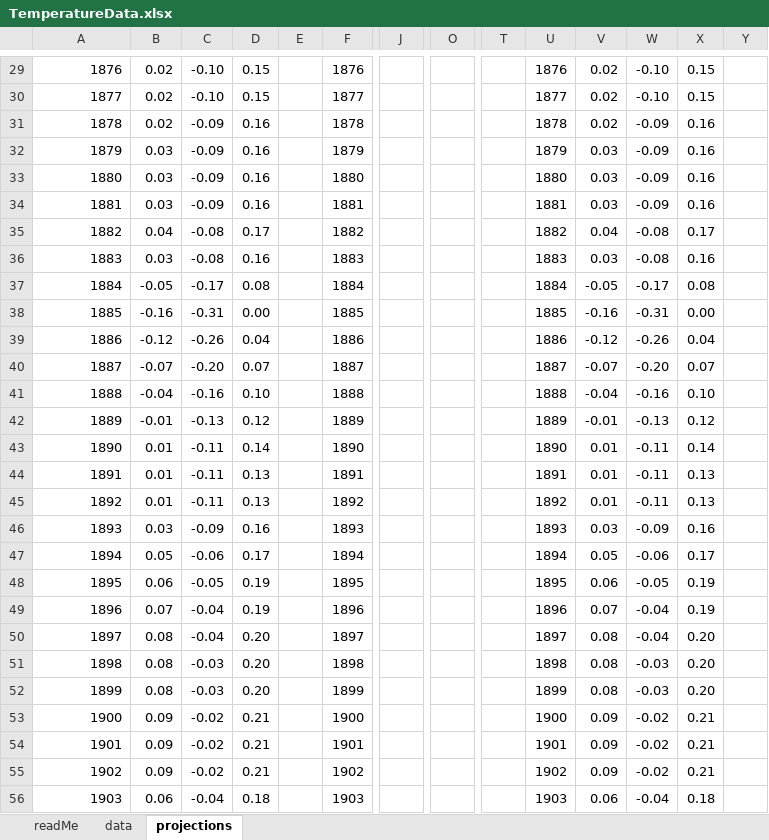
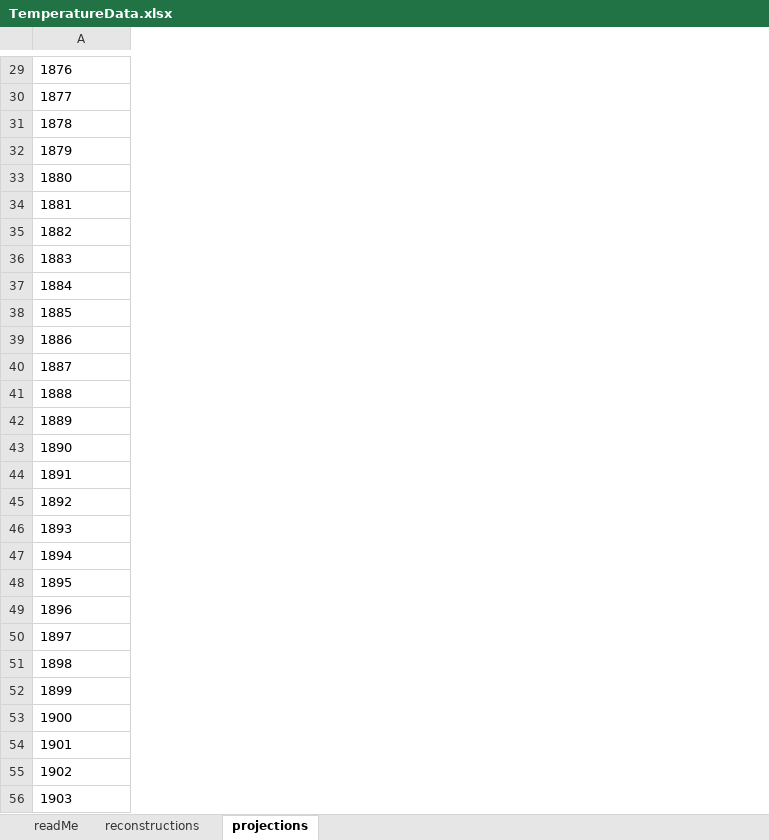
Before and after one commit to nickmckay/past-and-future-warming-comaprison-figure, an Excel workbook: data/TemperatureData.xlsx, sheet projections, drawn as a sheet; only a part is shown, gaps mark what is left out; values as stored, in another font and other column widths than the file's, no borders; removed rows and columns are numbered as before the commit, all else as after; the diff covers the shown part only; the diff names each change by its address in the sheet, - before the commit and + after, or states it on an @@ line.

Commit message:
data updates

```diff
--- a/data/TemperatureData.xlsx (sheet projections)
+++ b/data/TemperatureData.xlsx (sheet projections)
-sheet tab: data
+sheet tab: reconstructions
-column B, rows 29-56: 0.02 | 0.02 | 0.02 | 0.03 | 0.03 | 0.03 | 0.04 | 0.03 | -0.05 | -0.16 | -0.12 | -0.07 | -0.04 | -0.01 | 0.01 | 0.01 | 0.01 | 0.03 | 0.05 | 0.06 | 0.07 | 0.08 | 0.08 | 0.08 | 0.09 | 0.09 | 0.09 | 0.06
-column C, rows 29-56: -0.10 | -0.10 | -0.09 | -0.09 | -0.09 | -0.09 | -0.08 | -0.08 | -0.17 | -0.31 | -0.26 | -0.20 | -0.16 | -0.13 | -0.11 | -0.11 | -0.11 | -0.09 | -0.06 | -0.05 | -0.04 | -0.04 | -0.03 | -0.03 | -0.02 | -0.02 | -0.02 | -0.04
-column D, rows 29-56: 0.15 | 0.15 | 0.16 | 0.16 | 0.16 | 0.16 | 0.17 | 0.16 | 0.08 | 0.00 | 0.04 | 0.07 | 0.10 | 0.12 | 0.14 | 0.13 | 0.13 | 0.16 | 0.17 | 0.19 | 0.19 | 0.20 | 0.20 | 0.20 | 0.21 | 0.21 | 0.21 | 0.18
-column E, empty
-column F, rows 29-56: 1876 | 1877 | 1878 | 1879 | 1880 | 1881 | 1882 | 1883 | 1884 | 1885 | 1886 | 1887 | 1888 | 1889 | 1890 | 1891 | 1892 | 1893 | 1894 | 1895 | 1896 | 1897 | 1898 | 1899 | 1900 | 1901 | 1902 | 1903
-column J, empty
-column O, empty
-column T, empty
-column U, rows 29-56: 1876 | 1877 | 1878 | 1879 | 1880 | 1881 | 1882 | 1883 | 1884 | 1885 | 1886 | 1887 | 1888 | 1889 | 1890 | 1891 | 1892 | 1893 | 1894 | 1895 | 1896 | 1897 | 1898 | 1899 | 1900 | 1901 | 1902 | 1903
-column V, rows 29-56: 0.02 | 0.02 | 0.02 | 0.03 | 0.03 | 0.03 | 0.04 | 0.03 | -0.05 | -0.16 | -0.12 | -0.07 | -0.04 | -0.01 | 0.01 | 0.01 | 0.01 | 0.03 | 0.05 | 0.06 | 0.07 | 0.08 | 0.08 | 0.08 | 0.09 | 0.09 | 0.09 | 0.06
-column W, rows 29-56: -0.10 | -0.10 | -0.09 | -0.09 | -0.09 | -0.09 | -0.08 | -0.08 | -0.17 | -0.31 | -0.26 | -0.20 | -0.16 | -0.13 | -0.11 | -0.11 | -0.11 | -0.09 | -0.06 | -0.05 | -0.04 | -0.04 | -0.03 | -0.03 | -0.02 | -0.02 | -0.02 | -0.04
-column X, rows 29-56: 0.15 | 0.15 | 0.16 | 0.16 | 0.16 | 0.16 | 0.17 | 0.16 | 0.08 | 0.00 | 0.04 | 0.07 | 0.10 | 0.12 | 0.14 | 0.13 | 0.13 | 0.16 | 0.17 | 0.19 | 0.19 | 0.20 | 0.20 | 0.20 | 0.21 | 0.21 | 0.21 | 0.18
-column Y, empty
-A29:A56 alignment: right
+A29:A56 alignment: left
```
Also changed, not shown: 2 added columns, 6 edited cells and cell formats elsewhere in this sheet, sheet reconstructions, sheet readMe, formulas that keep their value, 7 other files.
